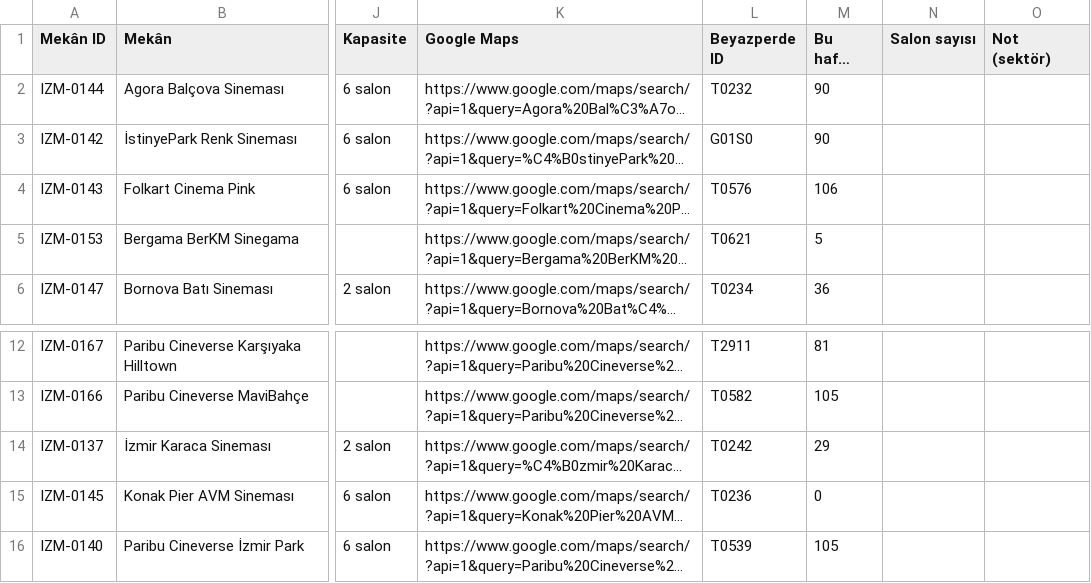
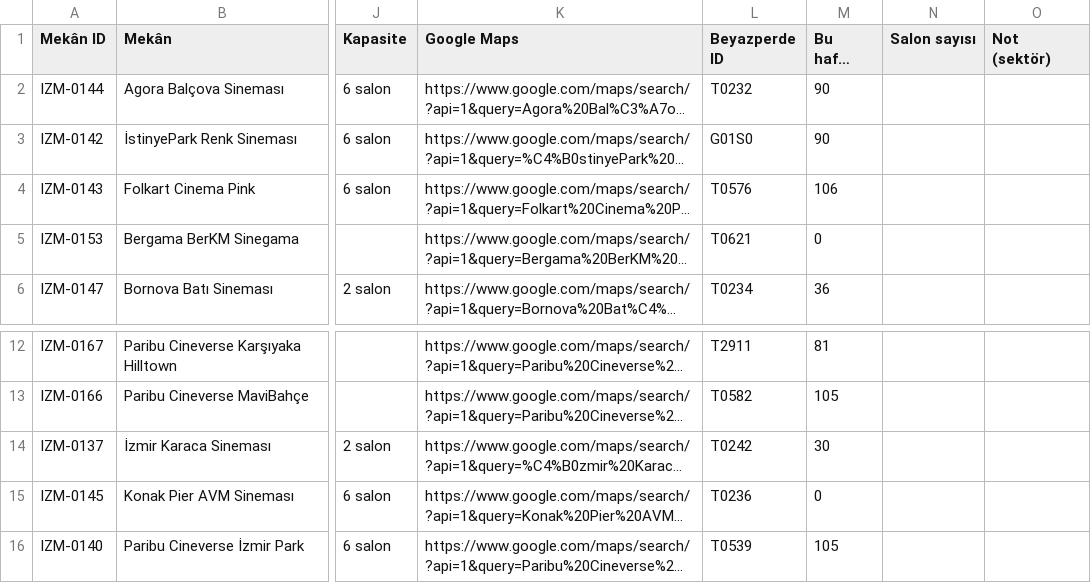
Before and after one commit to kemalozen71-urla/cumbus-veri, a CSV file: sektorler/sinemalar.csv, drawn as a sheet; only a part is shown, gaps mark what is left out; long unchanged cells end in …; the diff names each change by its address in the sheet, - before the commit and + after, or states it on an @@ line.

```diff
--- a/sektorler/sinemalar.csv
+++ b/sektorler/sinemalar.csv
-M5 (Bu hafta seans): 5
+M5 (Bu hafta seans): 0
-M14 (Bu hafta seans): 29
+M14 (Bu hafta seans): 30
```
Also changed, not shown: 3 other files.
